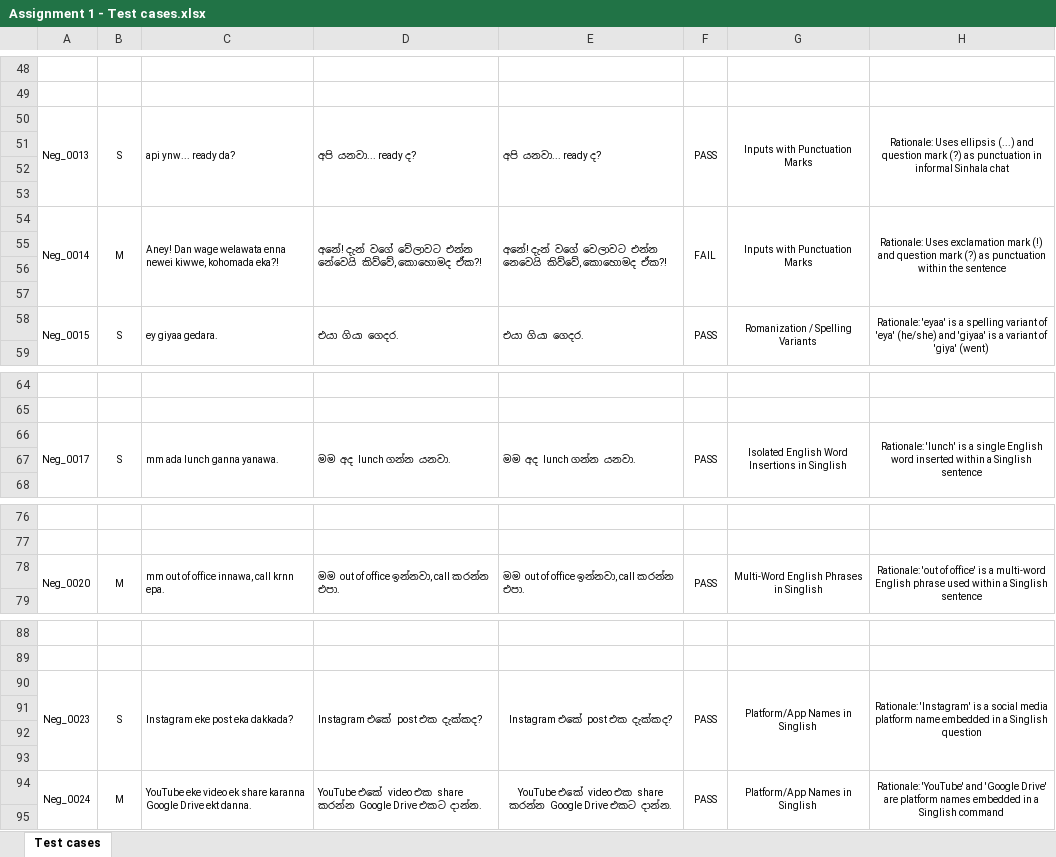
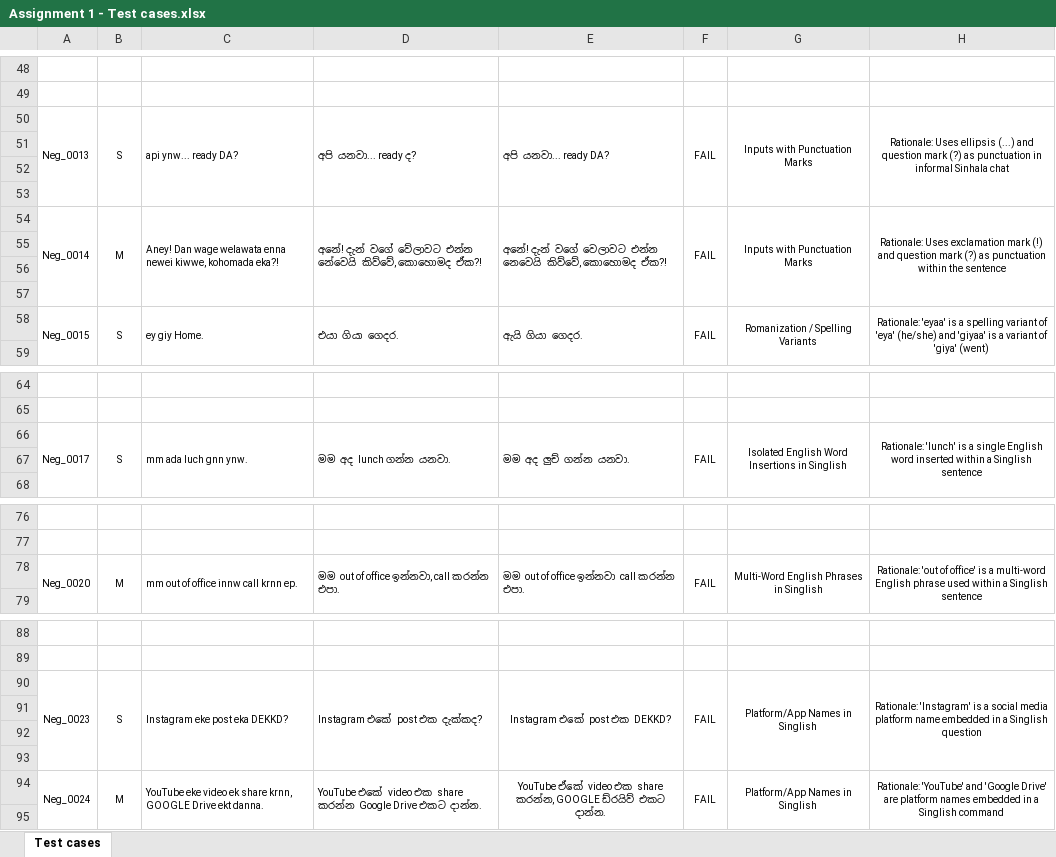
Before and after one commit to amo2003/IT3040-Assignment1-IT23552142, an Excel workbook: Assignment 1 - Test cases.xlsx, sheet Test cases, drawn as a sheet; only a part is shown, gaps mark what is left out; values as stored, in another font and other column widths than the file's, no borders; the diff covers the shown part only; the diff names each change by its address in the sheet, - before the commit and + after, or states it on an @@ line.

Commit message:
push

```diff
--- a/Assignment 1 - Test cases.xlsx (sheet Test cases)
+++ b/Assignment 1 - Test cases.xlsx (sheet Test cases)
-C50: api ynw... ready da?
+C50: api ynw... ready DA?
-E50: අපි යනවා... ready ද?
+E50: අපි යනවා... ready DA?
-F50: PASS
+F50: FAIL
-C58: ey giyaa gedara.
+C58: ey giy Home.
-E58: එයා ගියා ගෙදර.
+E58: ඇයි ගියා ගෙදර.
-F58: PASS
+F58: FAIL
-C66: mm ada lunch ganna yanawa.
+C66: mm ada luch gnn ynw.
-E66: මම අද lunch ගන්න යනවා.
+E66: මම අද ලුච් ගන්න යනවා.
-F66: PASS
+F66: FAIL
-C78: mm out of office innawa, call krnn epa.
+C78: mm out of office innw call krnn ep.
-E78: මම out of office ඉන්නවා, call කරන්න එපා.
+E78: මම out of office ඉන්නවා call කරන්න එපා.
-F78: PASS
+F78: FAIL
-C90: Instagram eke post eka dakkada?
+C90: Instagram eke post eka DEKKD?
-E90: Instagram එකේ post එක දැක්කද?
+E90: Instagram එකේ post එක DEKKD?
-F90: PASS
+F90: FAIL
-C94: …ek share karanna Google Drive ekt…
+C94: …ek share krnn, GOOGLE Drive ekt…
-E94: YouTube එකේ video එක share කරන්න Google Drive එකට දාන්න.
+E94: YouTube ඒකේ video එක share කරන්න, GOOGLE ඩ්රයිව් එකට දාන්න.
-F94: PASS
+F94: FAIL
```
Also changed, not shown: 15 edited cells elsewhere in this sheet.
